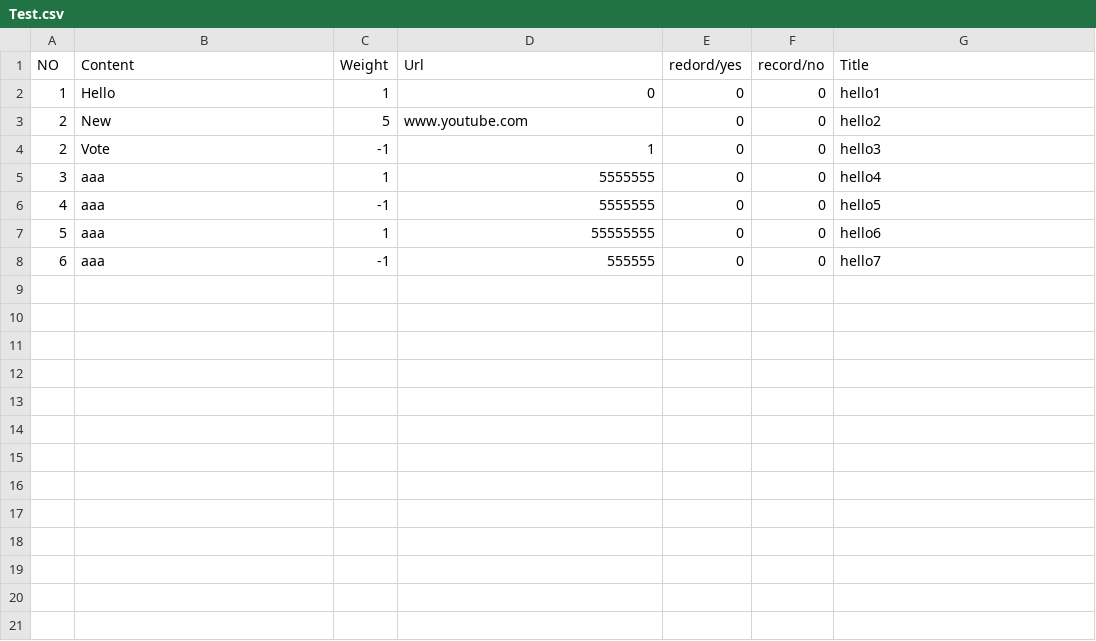
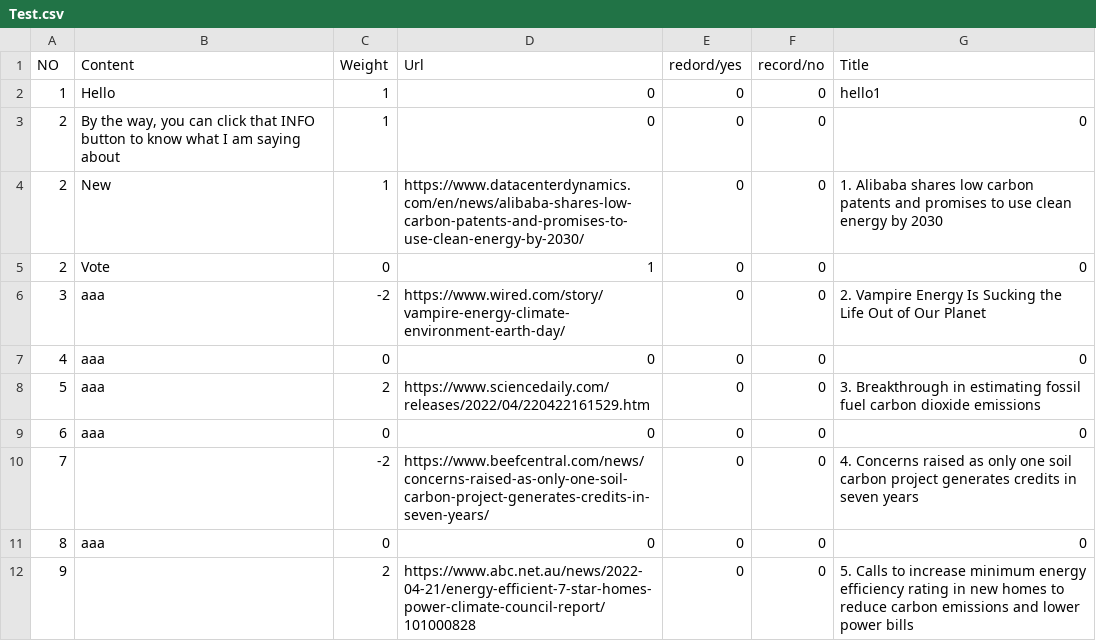
Before and after one commit to jimmyhlyu/Code_brew_2022, a CSV file: Assets/Resources/Test.csv, drawn as a sheet.

```diff
--- a/Assets/Resources/Test.csv
+++ b/Assets/Resources/Test.csv
@@ -2,7 +2,11 @@ NO,Content,Weight,Url,redord/yes,record/no,Title
 1,Hello,1,0,0,0,hello1
-2,New,5,www.youtube.com,0,0,hello2
-2,Vote,-1,1,0,0,hello3
-3,aaa,1,5555555,0,0,hello4
-4,aaa,-1,5555555,0,0,hello5
-5,aaa,1,55555555,0,0,hello6
-6,aaa,-1,555555,0,0,hello7
+2,"By the way, you can click that INFO button to know what I am saying about",1,0,0,0,0
+2,New,1,https://www.datacenterdynamics.com/en/news/alibaba-shares-low-carbon-patents-and-promises-to-use-clean-energy-by-2030/,0,0,1. Alibaba shares low carbon patents and promises to use clean energy by 2030
+2,Vote,0,1,0,0,0
+3,aaa,-2,https://www.wired.com/story/vampire-energy-climate-environment-earth-day/,0,0,2. Vampire Energy Is Sucking the Life Out of Our Planet
+4,aaa,0,0,0,0,0
+5,aaa,2,https://www.sciencedaily.com/releases/2022/04/220422161529.htm,0,0,3. Breakthrough in estimating fossil fuel carbon dioxide emissions
+6,aaa,0,0,0,0,0
+7,,-2,https://www.beefcentral.com/news/concerns-raised-as-only-one-soil-carbon-project-generates-credits-in-seven-years/,0,0,4. Concerns raised as only one soil carbon project generates credits in seven years
+8,aaa,0,0,0,0,0
+9,,2,https://www.abc.net.au/news/2022-04-21/energy-efficient-7-star-homes-power-climate-council-report/101000828,0,0,5. Calls to increase minimum energy efficiency rating in new homes to reduce carbon emissions and lower power bills
```
Also changed, not shown: 10 other files.
